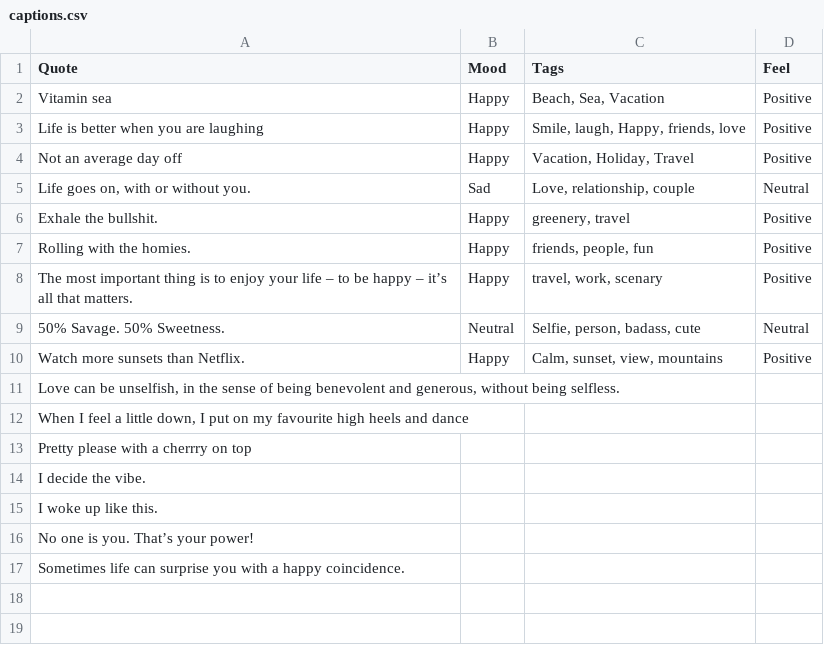
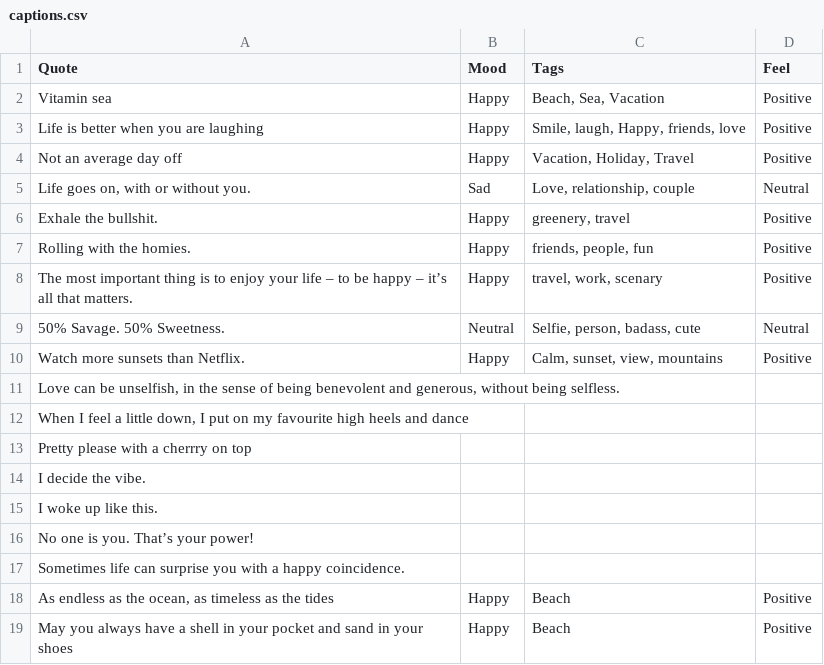
Before and after one commit to devcer/captions-for-ig, a CSV file: captions.csv, drawn as a sheet.

Commit message:
Added new quotes

```diff
--- a/captions.csv
+++ b/captions.csv
@@ -17 +17,3 @@ No one is you. That’s your power!,,,
 Sometimes life can surprise you with a happy coincidence.,,,
+"As endless as the ocean, as timeless as the tides",Happy,Beach,Positive
+May you always have a shell in your pocket and sand in your shoes,Happy,Beach,Positive
```
